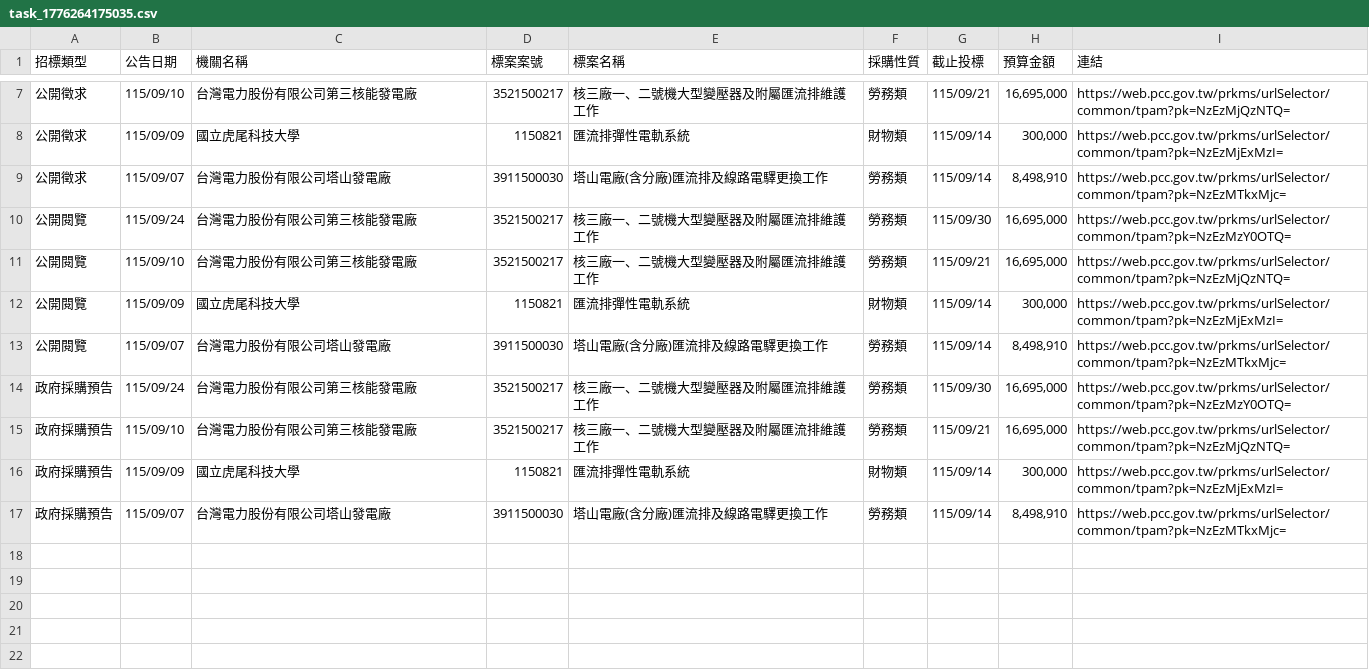
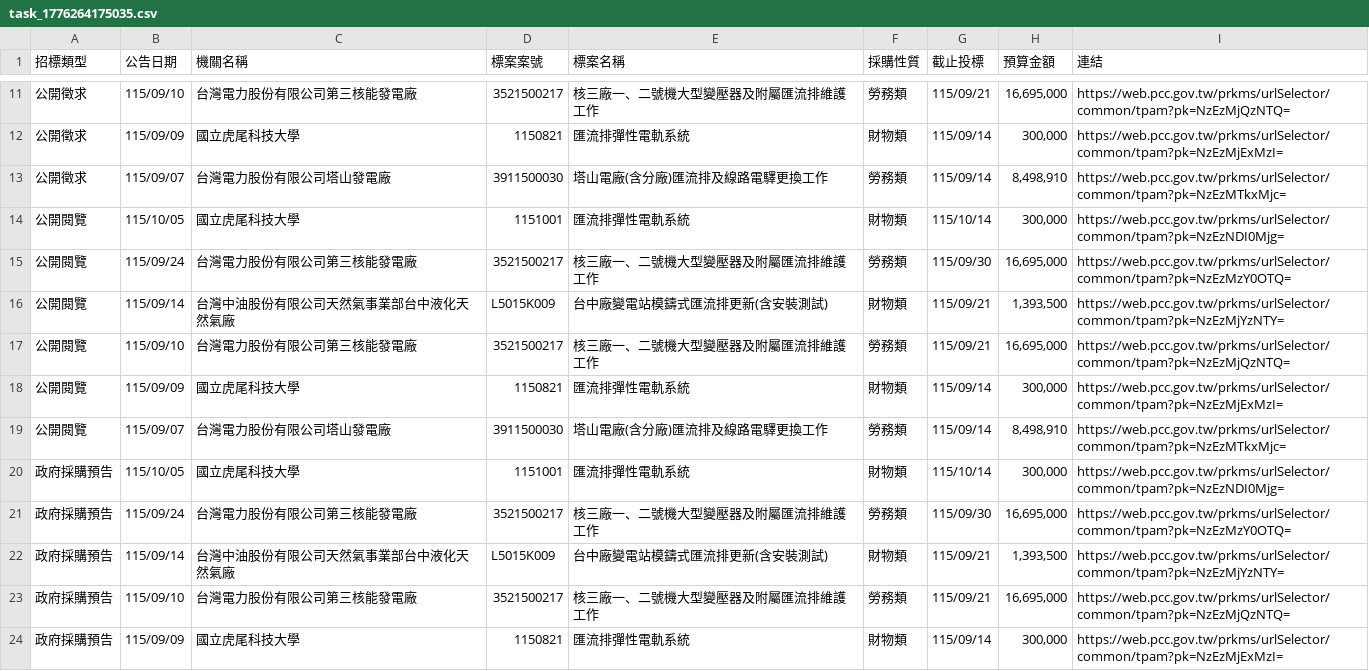
Before and after one commit to one393143/tender-tracker, a CSV file: data/task_1776264175035.csv, drawn as a sheet; only a part is shown, gaps mark what is left out; the shorter side is filled out with more unchanged rows; the diff covers the shown part only.

```diff
--- a/data/task_1776264175035.csv
+++ b/data/task_1776264175035.csv
@@ -9,3 +13,5 @@
 公開徵求,115/09/07,台灣電力股份有限公司塔山發電廠,3911500030,塔山電廠(含分廠)匯流排及線路電驛更換工作,勞務類,115/09/14,"8,498,910",https://web.pcc.gov.tw/prkms/urlSelector/common/tpam?pk=NzEzMTkxMjc=
+公開閱覽,115/10/05,國立虎尾科技大學,1151001,匯流排彈性電軌系統,財物類,115/10/14,"300,000",https://web.pcc.gov.tw/prkms/urlSelector/common/tpam?pk=NzEzNDI0Mjg=
 公開閱覽,115/09/24,台灣電力股份有限公司第三核能發電廠,3521500217,核三廠一、二號機大型變壓器及附屬匯流排維護工作,勞務類,115/09/30,"16,695,000",https://web.pcc.gov.tw/prkms/urlSelector/common/tpam?pk=NzEzMzY0OTQ=
+公開閱覽,115/09/14,台灣中油股份有限公司天然氣事業部台中液化天然氣廠,L5015K009,台中廠變電站模鑄式匯流排更新(含安裝測試),財物類,115/09/21,"1,393,500",https://web.pcc.gov.tw/prkms/urlSelector/common/tpam?pk=NzEzMjYzNTY=
 公開閱覽,115/09/10,台灣電力股份有限公司第三核能發電廠,3521500217,核三廠一、二號機大型變壓器及附屬匯流排維護工作,勞務類,115/09/21,"16,695,000",https://web.pcc.gov.tw/prkms/urlSelector/common/tpam?pk=NzEzMjQzNTQ=
@@ -13,3 +19,5 @@
 公開閱覽,115/09/07,台灣電力股份有限公司塔山發電廠,3911500030,塔山電廠(含分廠)匯流排及線路電驛更換工作,勞務類,115/09/14,"8,498,910",https://web.pcc.gov.tw/prkms/urlSelector/common/tpam?pk=NzEzMTkxMjc=
+政府採購預告,115/10/05,國立虎尾科技大學,1151001,匯流排彈性電軌系統,財物類,115/10/14,"300,000",https://web.pcc.gov.tw/prkms/urlSelector/common/tpam?pk=NzEzNDI0Mjg=
 政府採購預告,115/09/24,台灣電力股份有限公司第三核能發電廠,3521500217,核三廠一、二號機大型變壓器及附屬匯流排維護工作,勞務類,115/09/30,"16,695,000",https://web.pcc.gov.tw/prkms/urlSelector/common/tpam?pk=NzEzMzY0OTQ=
+政府採購預告,115/09/14,台灣中油股份有限公司天然氣事業部台中液化天然氣廠,L5015K009,台中廠變電站模鑄式匯流排更新(含安裝測試),財物類,115/09/21,"1,393,500",https://web.pcc.gov.tw/prkms/urlSelector/common/tpam?pk=NzEzMjYzNTY=
 政府採購預告,115/09/10,台灣電力股份有限公司第三核能發電廠,3521500217,核三廠一、二號機大型變壓器及附屬匯流排維護工作,勞務類,115/09/21,"16,695,000",https://web.pcc.gov.tw/prkms/urlSelector/common/tpam?pk=NzEzMjQzNTQ=
```
Also changed, not shown: 4 added rows elsewhere in this file, data/database.csv.
